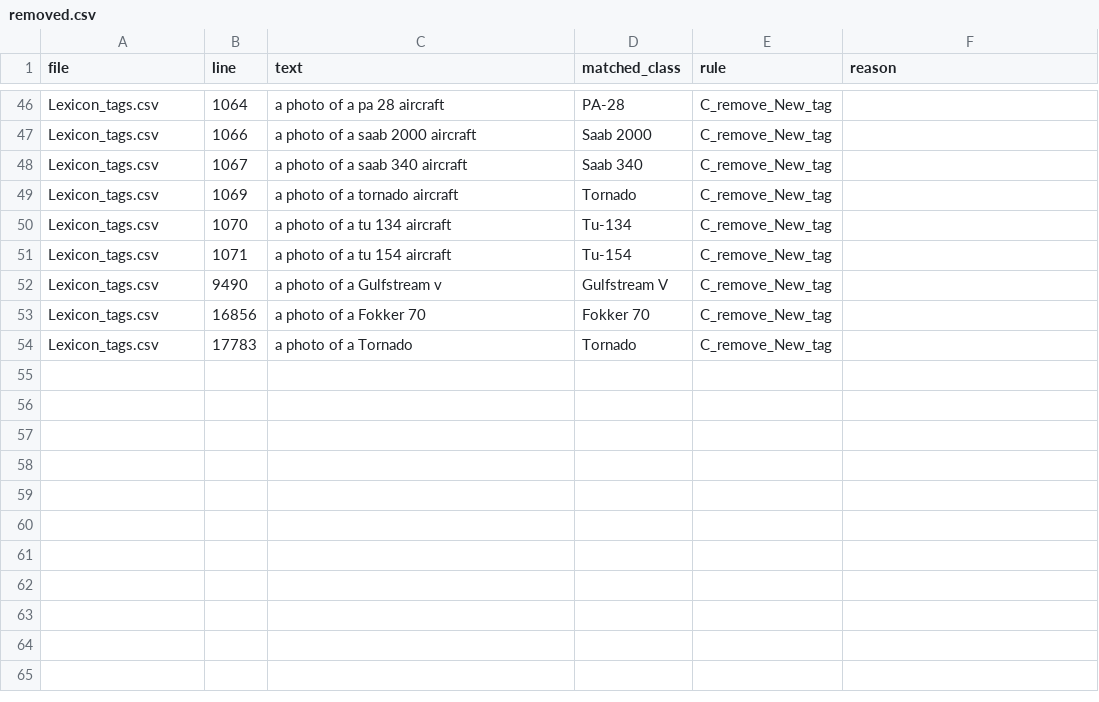
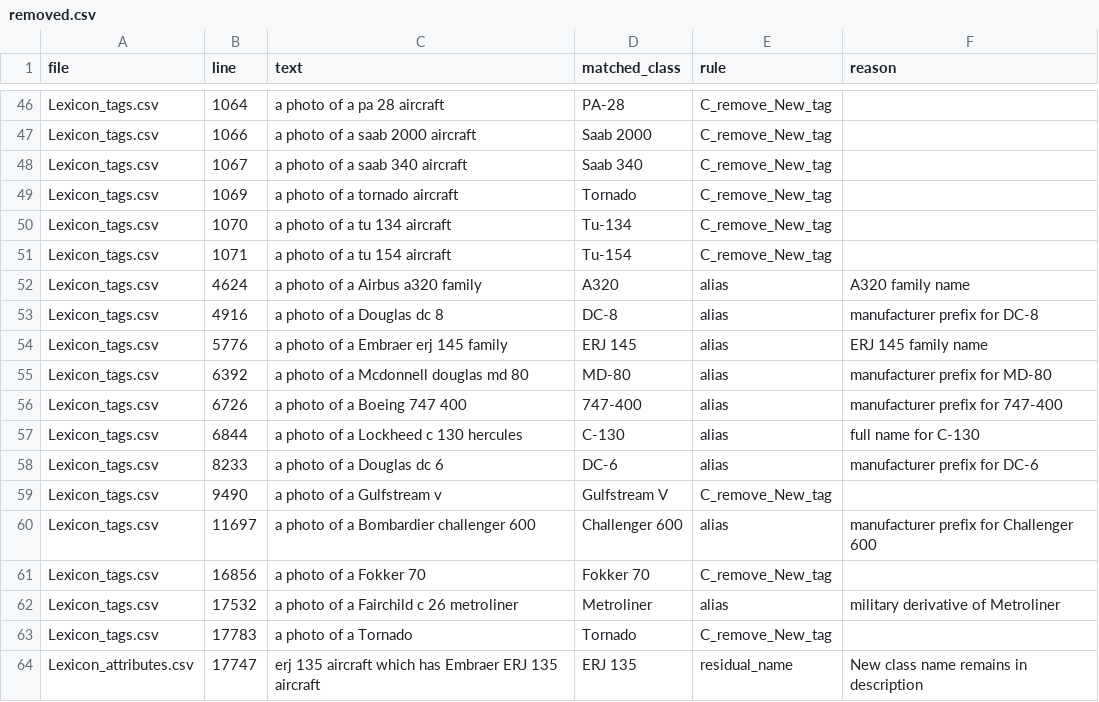
Before and after one commit to tanq1965/gcd-text-leak, a CSV file: lexicon/aircraft/C/removed.csv, drawn as a sheet; only a part is shown, gaps mark what is left out.

```diff
--- a/lexicon/aircraft/C/removed.csv
+++ b/lexicon/aircraft/C/removed.csv
@@ -51,4 +51,14 @@ Lexicon_tags.csv,1070,a photo of a tu 134 aircraft,Tu-134,C_remove_New_tag,
 Lexicon_tags.csv,1071,a photo of a tu 154 aircraft,Tu-154,C_remove_New_tag,
+Lexicon_tags.csv,4624,a photo of a Airbus a320 family,A320,alias,A320 family name
+Lexicon_tags.csv,4916,a photo of a Douglas dc 8,DC-8,alias,manufacturer prefix for DC-8
+Lexicon_tags.csv,5776,a photo of a Embraer erj 145 family,ERJ 145,alias,ERJ 145 family name
+Lexicon_tags.csv,6392,a photo of a Mcdonnell douglas md 80,MD-80,alias,manufacturer prefix for MD-80
+Lexicon_tags.csv,6726,a photo of a Boeing 747 400,747-400,alias,manufacturer prefix for 747-400
+Lexicon_tags.csv,6844,a photo of a Lockheed c 130 hercules,C-130,alias,full name for C-130
+Lexicon_tags.csv,8233,a photo of a Douglas dc 6,DC-6,alias,manufacturer prefix for DC-6
 Lexicon_tags.csv,9490,a photo of a Gulfstream v,Gulfstream V,C_remove_New_tag,
+Lexicon_tags.csv,11697,a photo of a Bombardier challenger 600,Challenger 600,alias,manufacturer prefix for Challenger 600
 Lexicon_tags.csv,16856,a photo of a Fokker 70,Fokker 70,C_remove_New_tag,
+Lexicon_tags.csv,17532,a photo of a Fairchild c 26 metroliner,Metroliner,alias,military derivative of Metroliner
 Lexicon_tags.csv,17783,a photo of a Tornado,Tornado,C_remove_New_tag,
+Lexicon_attributes.csv,17747,erj 135 aircraft which has Embraer ERJ 135 aircraft,ERJ 135,residual_name,New class name remains in description
```
Also changed, not shown: lexicon/aircraft/C/tags.csv, lexicon/aircraft/D/modified.csv, 19 other files.
